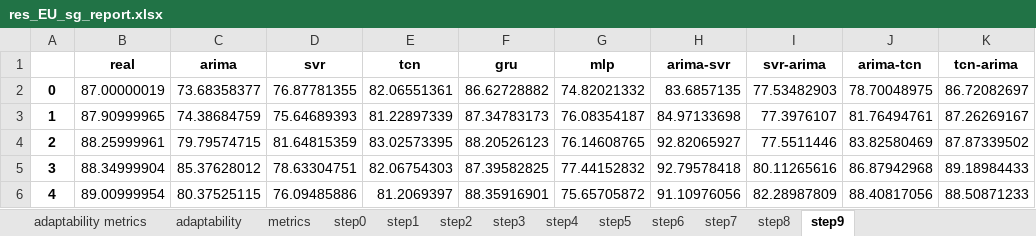
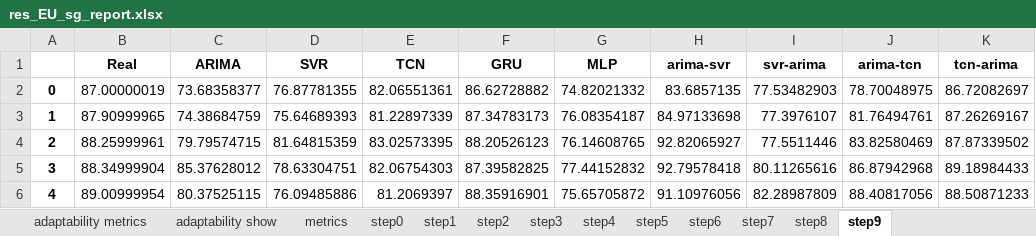
Before and after one commit to Xinyi-Lai/CCpred, an Excel workbook: res/res_EU_sg_report.xlsx, sheet step9, drawn as a sheet; only a part is shown; values as stored, in another font and other column widths than the file's, no borders; charts and pictures not drawn; the diff names each change by its address in the sheet, - before the commit and + after, or states it on an @@ line.

```diff
--- a/res/res_EU_sg_report.xlsx (sheet step9)
+++ b/res/res_EU_sg_report.xlsx (sheet step9)
-sheet tab: adaptability
+sheet tab: adaptability show
-B1: real
+B1: Real
-C1: arima
+C1: ARIMA
-D1: svr
+D1: SVR
-E1: tcn
+E1: TCN
-F1: gru
+F1: GRU
-G1: mlp
+G1: MLP
```
Also changed, not shown: sheet metrics, sheet adaptability show, sheet adaptability metrics, sheet step4, formulas that keep their value, charts or pictures, data/df_chn.xlsx, res/res.xlsx, 30 other files.
